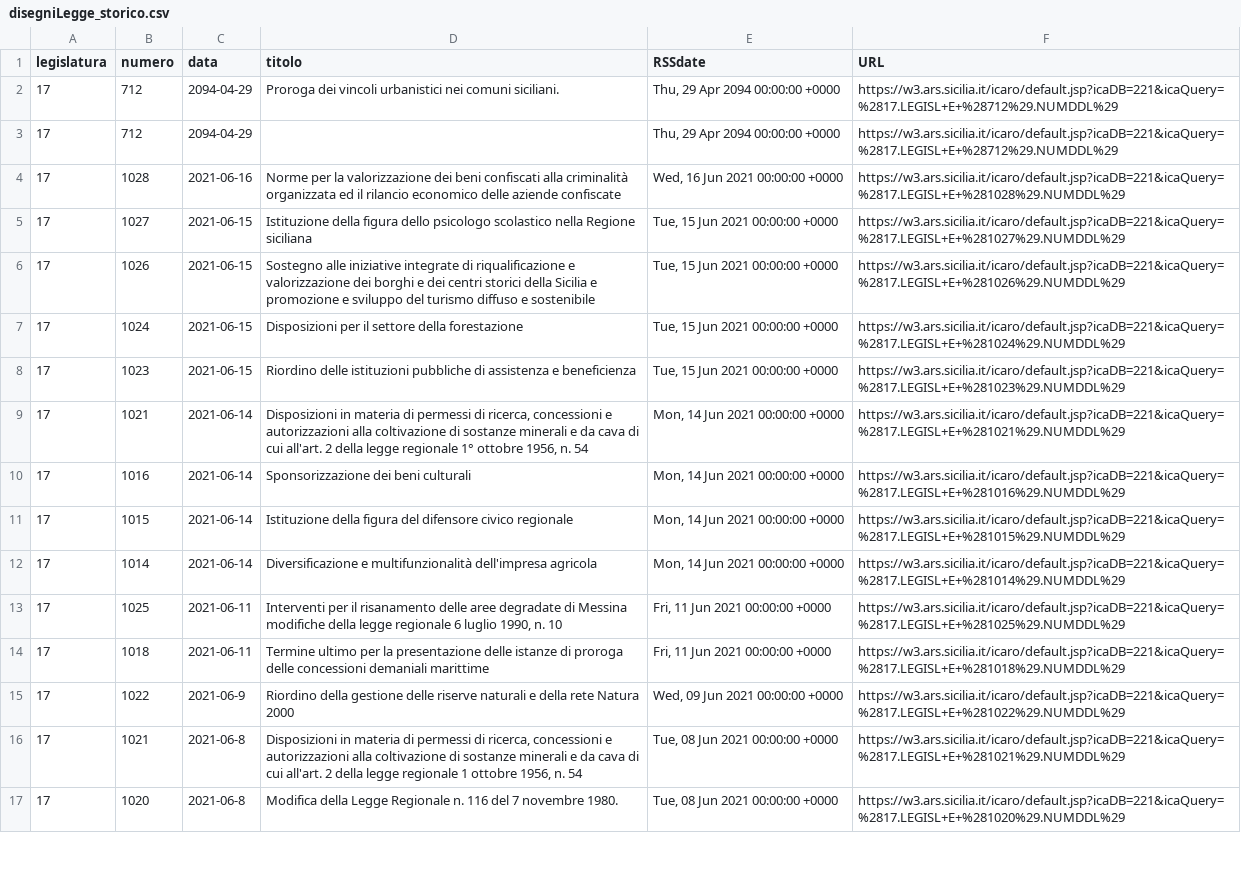
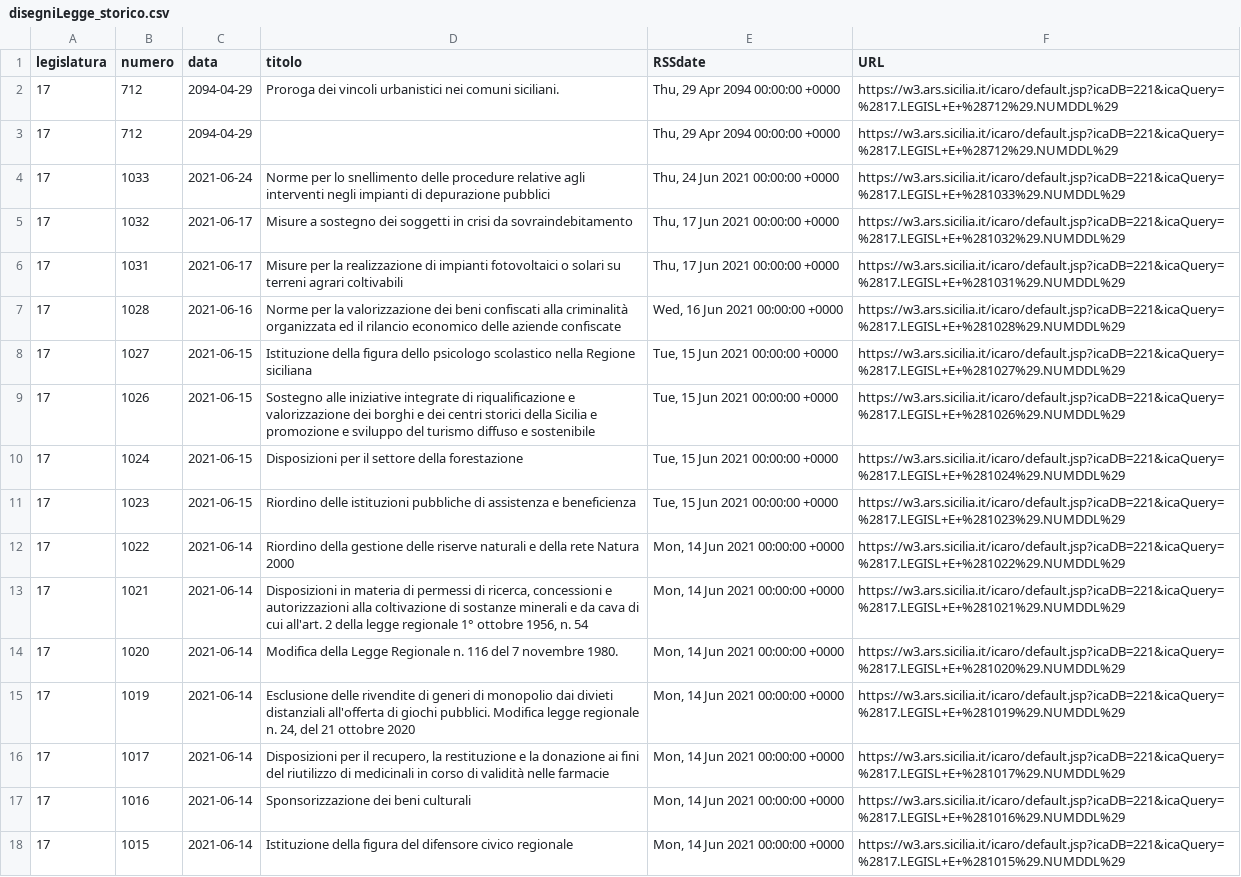
Before and after one commit to opendatasicilia/RSSdisegniLeggeAssembleaRegionaleSiciliana, a CSV file: docs/disegniLegge_storico.csv, drawn as a sheet; only a part is shown; the shorter side is filled out with more unchanged rows.

```diff
--- a/docs/disegniLegge_storico.csv
+++ b/docs/disegniLegge_storico.csv
@@ -3,2 +3,5 @@ legislatura,numero,data,titolo,RSSdate,URL
 17,712,2094-04-29,,"Thu, 29 Apr 2094 00:00:00 +0000",https://w3.ars.sicilia.it/icaro/default.jsp?icaDB=221&icaQuery=%2817.LEGISL+E+%28712%29.NUMDDL%29
+17,1033,2021-06-24,Norme per lo snellimento delle procedure relative agli interventi negli impianti di depurazione pubblici,"Thu, 24 Jun 2021 00:00:00 +0000",https://w3.ars.sicilia.it/icaro/default.jsp?icaDB=221&icaQuery=%2817.LEGISL+E+%281033%29.NUMDDL%29
+17,1032,2021-06-17,Misure a sostegno dei soggetti in crisi da sovraindebitamento,"Thu, 17 Jun 2021 00:00:00 +0000",https://w3.ars.sicilia.it/icaro/default.jsp?icaDB=221&icaQuery=%2817.LEGISL+E+%281032%29.NUMDDL%29
+17,1031,2021-06-17,Misure per la realizzazione di impianti fotovoltaici o solari su terreni agrari coltivabili,"Thu, 17 Jun 2021 00:00:00 +0000",https://w3.ars.sicilia.it/icaro/default.jsp?icaDB=221&icaQuery=%2817.LEGISL+E+%281031%29.NUMDDL%29
 17,1028,2021-06-16,Norme per la valorizzazione dei beni confiscati alla criminalità organizzata ed il rilancio economico delle aziende confiscate,"Wed, 16 Jun 2021 00:00:00 +0000",https://w3.ars.sicilia.it/icaro/default.jsp?icaDB=221&icaQuery=%2817.LEGISL+E+%281028%29.NUMDDL%29
@@ -8,3 +11,7 @@ legislatura,numero,data,titolo,RSSdate,URL
 17,1023,2021-06-15,Riordino delle istituzioni pubbliche di assistenza e beneficienza,"Tue, 15 Jun 2021 00:00:00 +0000",https://w3.ars.sicilia.it/icaro/default.jsp?icaDB=221&icaQuery=%2817.LEGISL+E+%281023%29.NUMDDL%29
+17,1022,2021-06-14,Riordino della gestione delle riserve naturali e della rete Natura 2000,"Mon, 14 Jun 2021 00:00:00 +0000",https://w3.ars.sicilia.it/icaro/default.jsp?icaDB=221&icaQuery=%2817.LEGISL+E+%281022%29.NUMDDL%29
 17,1021,2021-06-14,"Disposizioni in materia di permessi di ricerca, concessioni e autorizzazioni alla coltivazione di sostanze minerali e da cava di cui all'art. 2 della legge regionale 1° ottobre 1956, n. 54","Mon, 14 Jun 2021 00:00:00 +0000",https://w3.ars.sicilia.it/icaro/default.jsp?icaDB=221&icaQuery=%2817.LEGISL+E+%281021%29.NUMDDL%29
+17,1020,2021-06-14,Modifica della Legge Regionale n. 116 del 7 novembre 1980.,"Mon, 14 Jun 2021 00:00:00 +0000",https://w3.ars.sicilia.it/icaro/default.jsp?icaDB=221&icaQuery=%2817.LEGISL+E+%281020%29.NUMDDL%29
+17,1019,2021-06-14,"Esclusione delle rivendite di generi di monopolio dai divieti distanziali all'offerta di giochi pubblici. Modifica legge regionale n. 24, del 21 ottobre 2020","Mon, 14 Jun 2021 00:00:00 +0000",https://w3.ars.sicilia.it/icaro/default.jsp?icaDB=221&icaQuery=%2817.LEGISL+E+%281019%29.NUMDDL%29
+17,1017,2021-06-14,"Disposizioni per il recupero, la restituzione e la donazione ai fini del riutilizzo di medicinali in corso di validità nelle farmacie","Mon, 14 Jun 2021 00:00:00 +0000",https://w3.ars.sicilia.it/icaro/default.jsp?icaDB=221&icaQuery=%2817.LEGISL+E+%281017%29.NUMDDL%29
 17,1016,2021-06-14,Sponsorizzazione dei beni culturali,"Mon, 14 Jun 2021 00:00:00 +0000",https://w3.ars.sicilia.it/icaro/default.jsp?icaDB=221&icaQuery=%2817.LEGISL+E+%281016%29.NUMDDL%29
```
Also changed, not shown: docs/disegniLegge_latest.csv, 1 other file.
